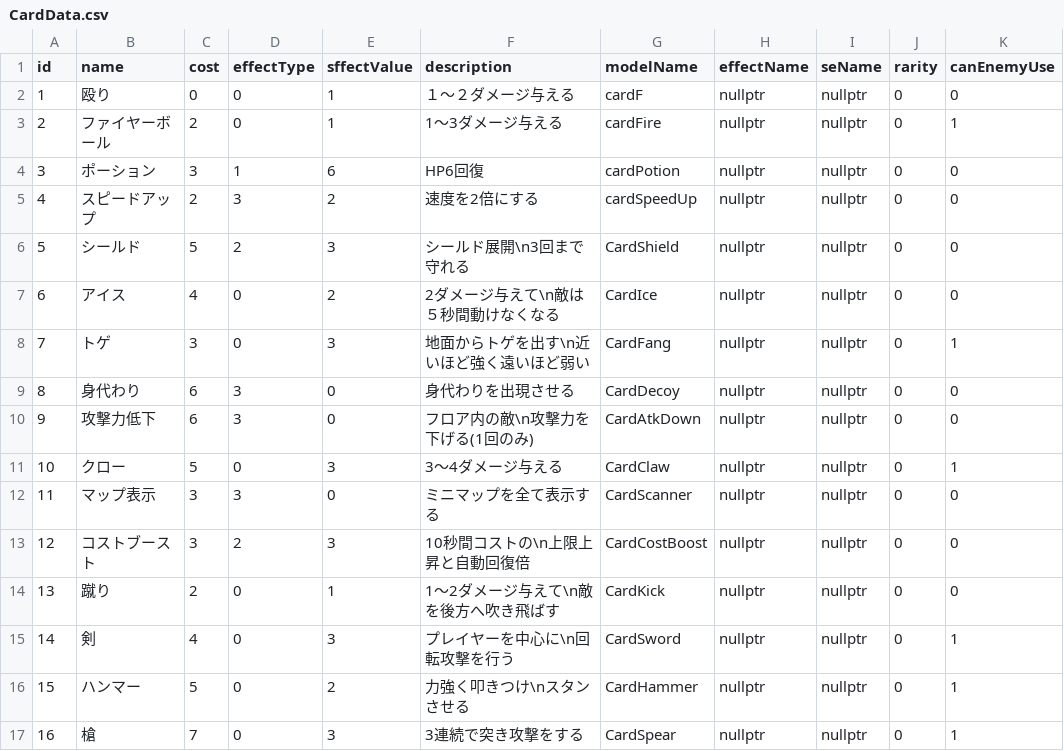
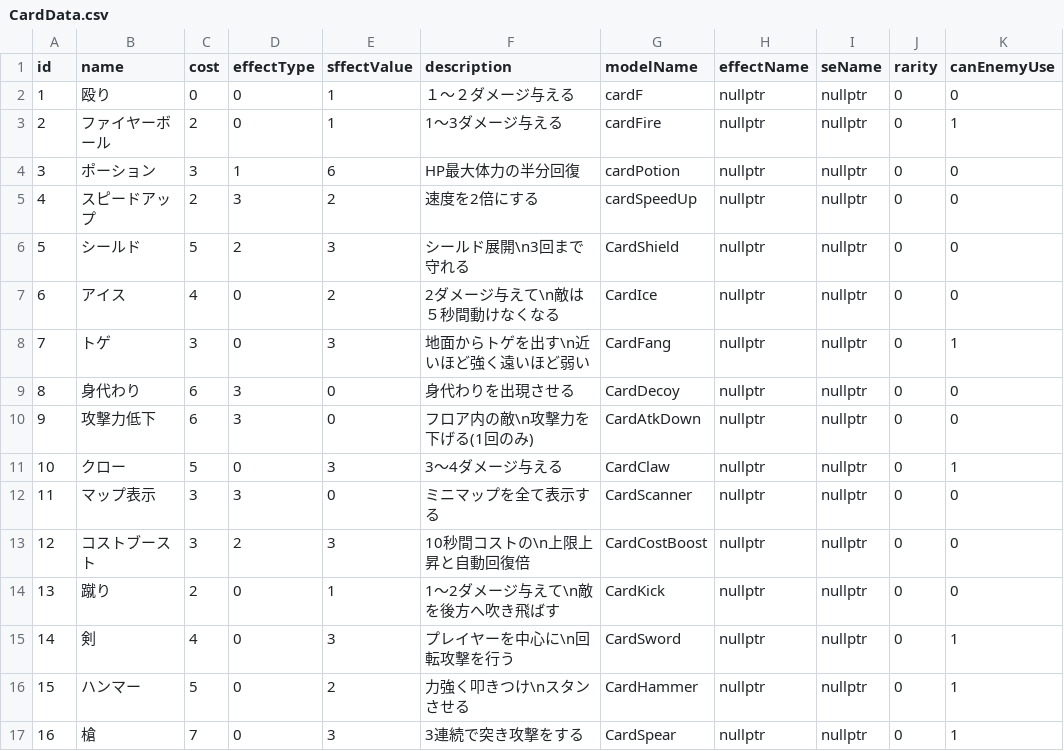
Before and after one commit to yuzurihakazuma/CG2_00_01, a CSV file: project/resources/card/CardData.csv, drawn as a sheet; only a part is shown; the diff names each change by its address in the sheet, - before the commit and + after, or states it on an @@ line.

```diff
--- a/project/resources/card/CardData.csv
+++ b/project/resources/card/CardData.csv
-F4 (description): HP6回復
+F4 (description): HP最大体力の半分回復
```
Also changed, not shown: 21 other files.
